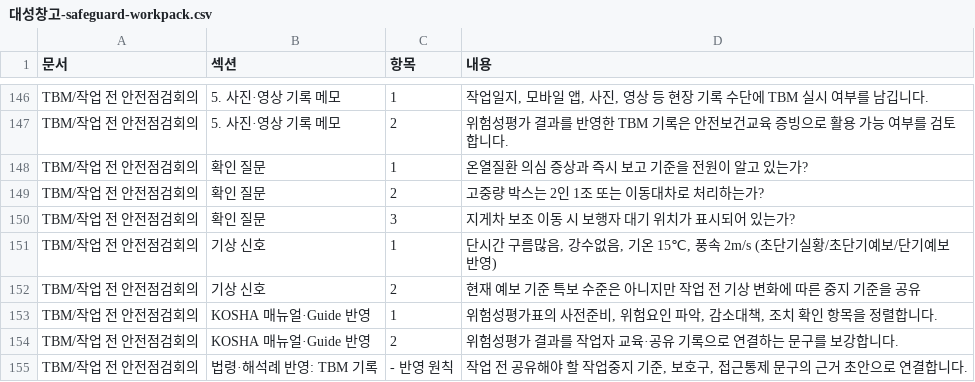
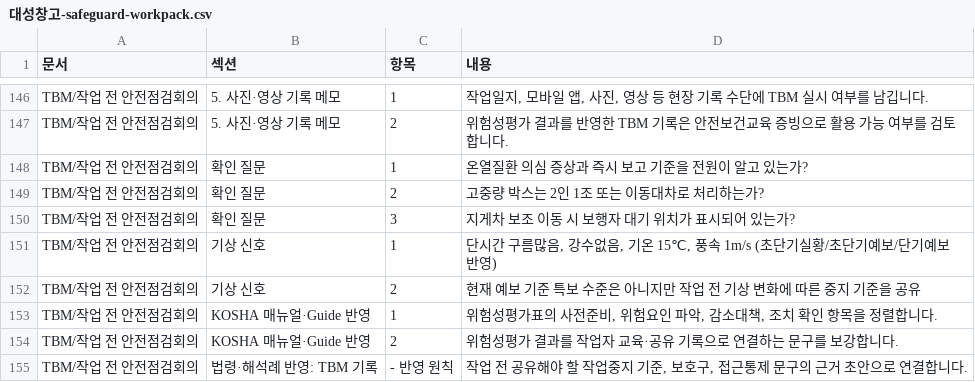
Before and after one commit to seojaehong/safeguard-contest-mvp, a CSV file: evaluation/2026-04-29-orchestration-download-smoke/files/대성창고-safeguard-workpack.csv, drawn as a sheet; only a part is shown, gaps mark what is left out.

```diff
--- a/evaluation/2026-04-29-orchestration-download-smoke/files/대성창고-safeguard-workpack.csv
+++ b/evaluation/2026-04-29-orchestration-download-smoke/files/대성창고-safeguard-workpack.csv
@@ -150,3 +150,3 @@
 "TBM/작업 전 안전점검회의","확인 질문","3","지게차 보조 이동 시 보행자 대기 위치가 표시되어 있는가?"
-"TBM/작업 전 안전점검회의","기상 신호","1","단시간 구름많음, 강수없음, 기온 15℃, 풍속 2m/s (초단기실황/초단기예보/단기예보 반영)"
+"TBM/작업 전 안전점검회의","기상 신호","1","단시간 구름많음, 강수없음, 기온 15℃, 풍속 1m/s (초단기실황/초단기예보/단기예보 반영)"
 "TBM/작업 전 안전점검회의","기상 신호","2","현재 예보 기준 특보 수준은 아니지만 작업 전 기상 변화에 따른 중지 기준을 공유"
```
Also changed, not shown: 13 other files.
